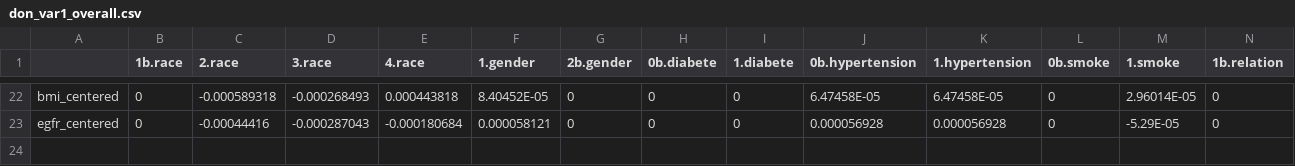
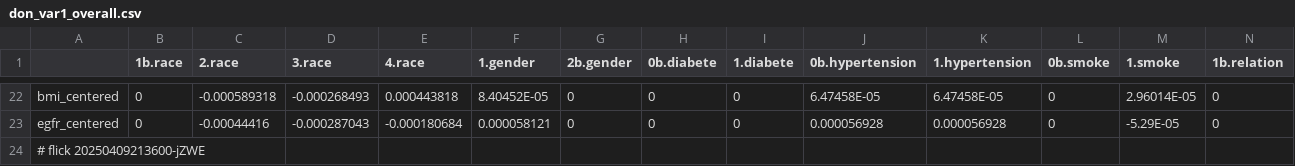
Before and after one commit to abikesa/provocateur, a CSV file: kitabo/ensi/testbin/test3/assets/csv/don_var1_overall.csv, drawn as a sheet; only a part is shown, gaps mark what is left out; rows hold the shown columns only; the diff names each change by its address in the sheet, - before the commit and + after, or states it on an @@ line.

Commit message:
kitabo/ensi/testbin/test3/assets/csv/don_var1_overall.csv

```diff
--- a/kitabo/ensi/testbin/test3/assets/csv/don_var1_overall.csv
+++ b/kitabo/ensi/testbin/test3/assets/csv/don_var1_overall.csv
+row 24: # flick 20250409213600-jZWE
```
